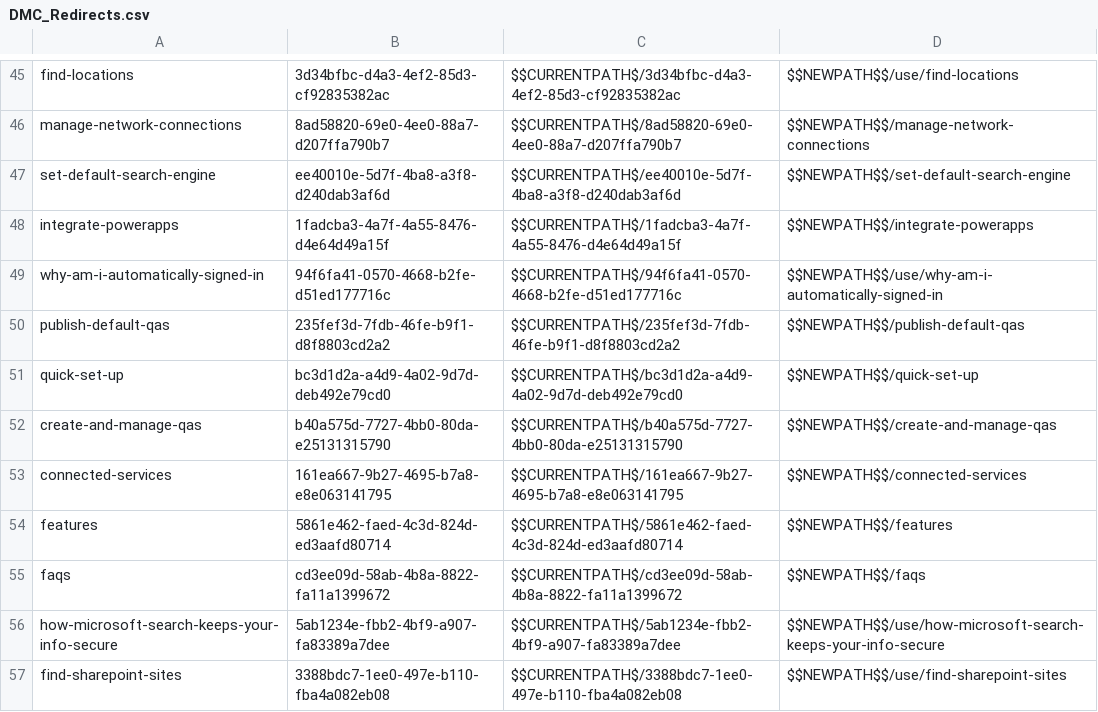
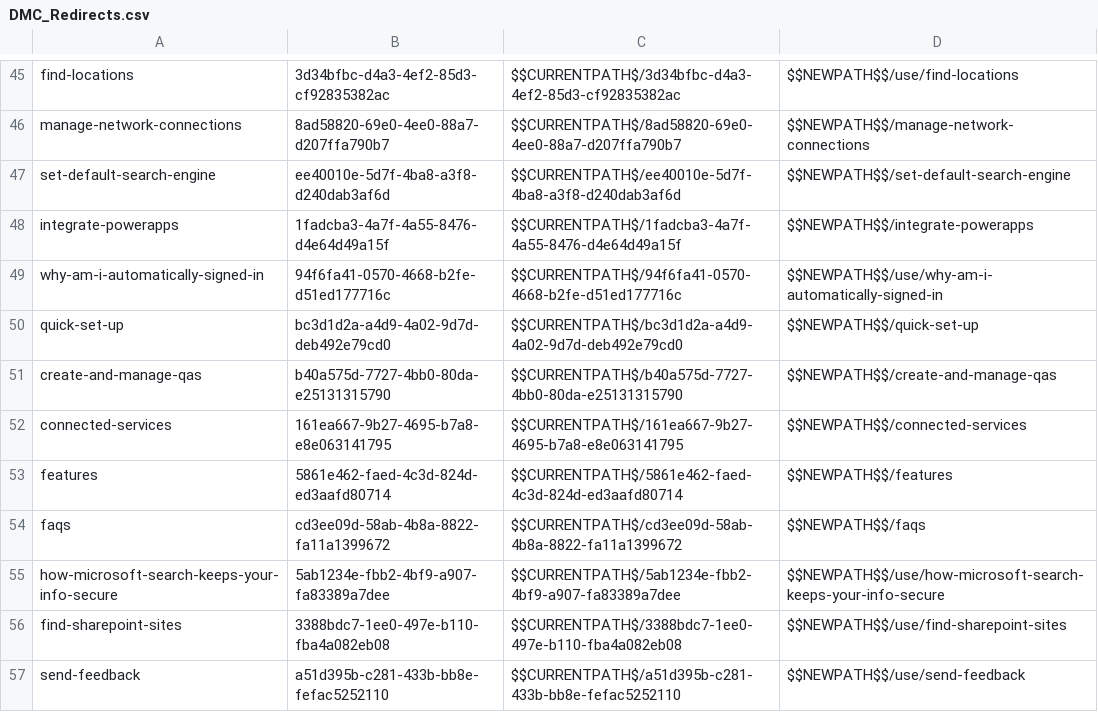
Before and after one commit to MicrosoftDocs/OfficeDocs-MicrosoftSearch, a CSV file: MicrosoftSearch/DMC_Redirects.csv, drawn as a sheet; only a part is shown, gaps mark what is left out; the shorter side is filled out with more unchanged rows; the diff names each change by its address in the sheet, - before the commit and + after, or states it on an @@ line.

Commit message:
backuped up publish default QandA topic, removed it from set, TOC, and redirects file (was never published lived on SOC)

```diff
--- a/MicrosoftSearch/DMC_Redirects.csv
+++ b/MicrosoftSearch/DMC_Redirects.csv
-row 50: publish-default-qas | 235fef3d-7fdb-46fe-b9f1-d8f8803cd2a2 | $$CURRENTPATH$/235fef3d-7fdb-46fe-b9f1-d8f8803cd2a2 | $$NEWPATH$$/publish-default-qas
```
Also changed, not shown: 2 other files.
